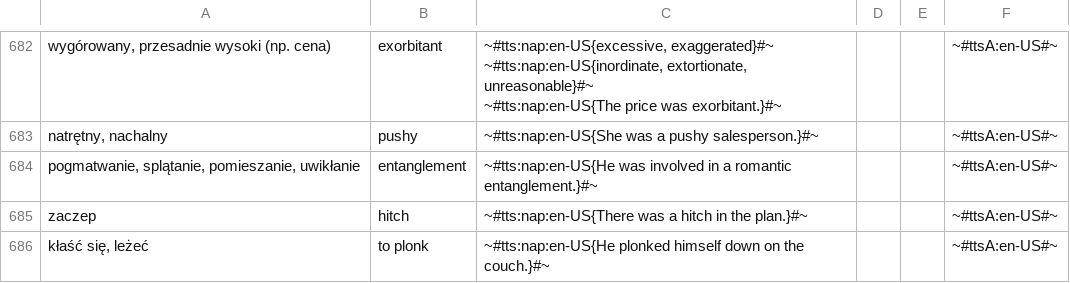
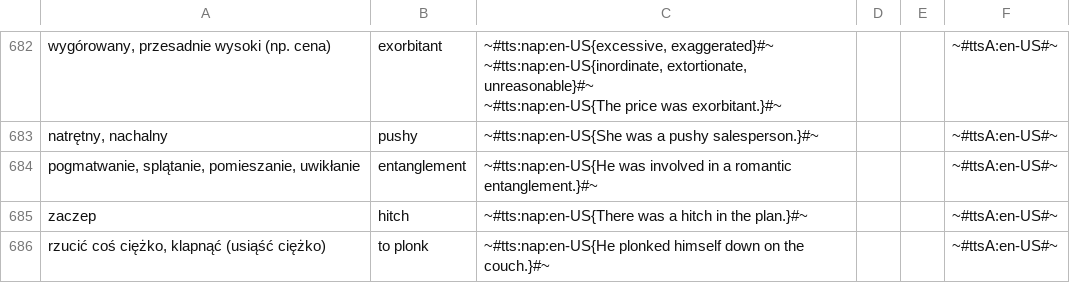
Before and after one commit to AntLightCode/spreadsheetmemo-library, a CSV file: Vocabulary & Language Practice/Polish-English - Advanced.csv, drawn as a sheet; only a part is shown, gaps mark what is left out; the diff covers the shown part only; the diff names each change by its address in the sheet, - before the commit and + after, or states it on an @@ line.

```diff
--- a/Vocabulary & Language Practice/Polish-English - Advanced.csv
+++ b/Vocabulary & Language Practice/Polish-English - Advanced.csv
-A686: kłaść się, leżeć
+A686: rzucić coś ciężko, klapnąć (usiąść ciężko)
```
Also changed, not shown: 2 added rows, 1 removed row and 41 edited cells elsewhere in this file, Vocabulary & Language Practice/Polish-English - Starter.csv.
